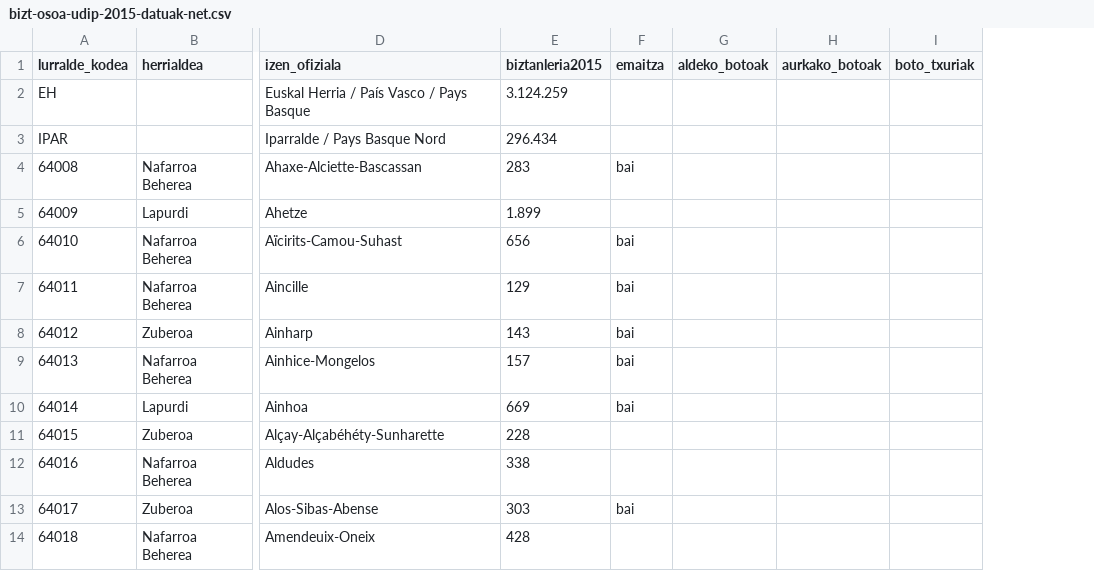
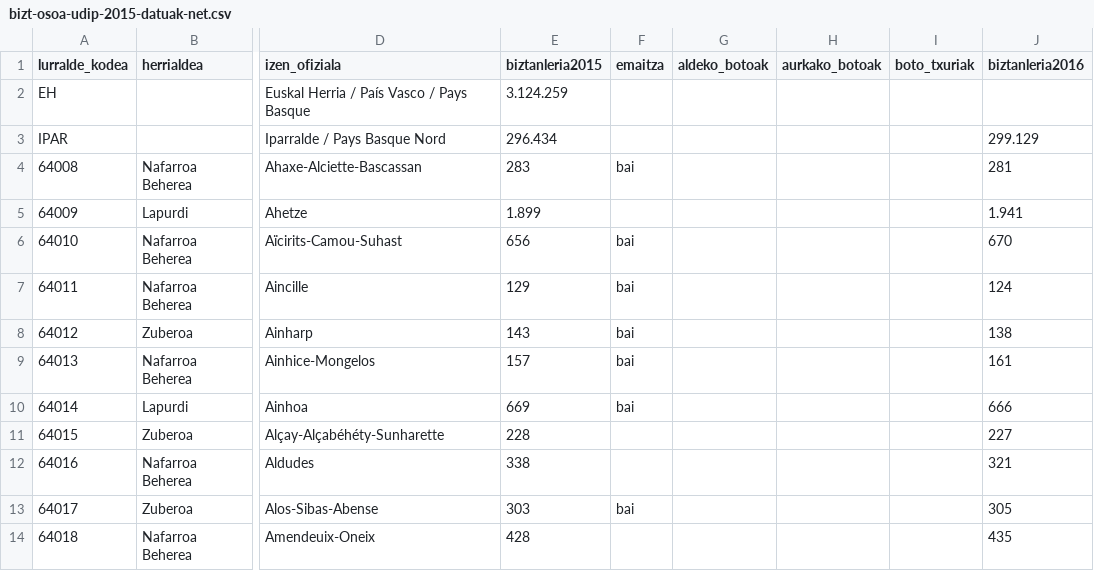
Before and after one commit to aldatsa/2016-herri-elkargo-bakarraren-bozketen-emaitzen-bisualizazioa, a CSV file: public/csv/bizt-osoa-udip-2015-datuak-net.csv, drawn as a sheet; only a part is shown, gaps mark what is left out; the diff names each change by its address in the sheet, - before the commit and + after, or states it on an @@ line.

Commit message:
2016ko biztanleria datuak gehitu. Mila esker Gaindegia!

```diff
--- a/public/csv/bizt-osoa-udip-2015-datuak-net.csv
+++ b/public/csv/bizt-osoa-udip-2015-datuak-net.csv
+column J (biztanleria2016), rows 3-14: 299.129 | 281 | 1.941 | 670 | 124 | 138 | 161 | 666 | 227 | 321 | 305 | 435
```
Also changed, not shown: 1 other file.
